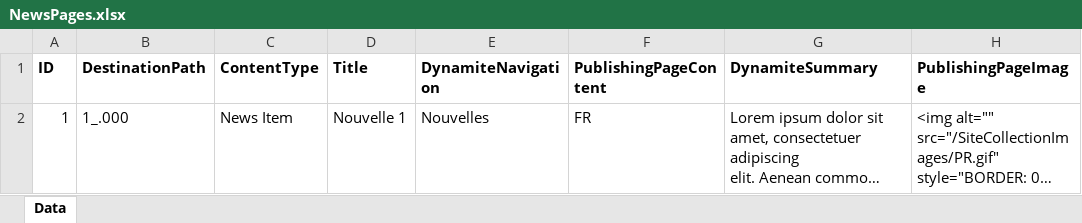
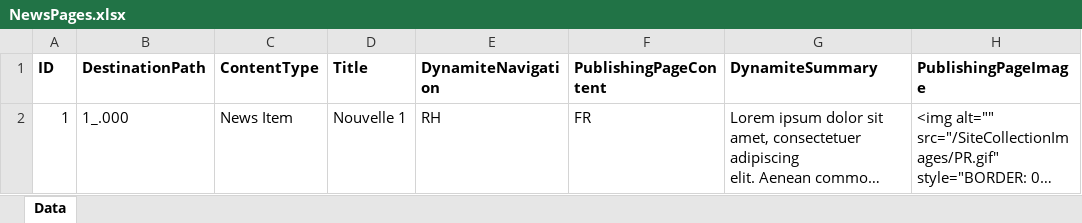
Before and after one commit to gsoft-inc/dynamite-components, an Excel workbook: Source/GSoft.Dynamite.CrossSitePublishingCMS/Modules/Docs/DOC_02/Default/fr/NewsPages.xlsx, sheet Data, drawn as a sheet; only a part is shown; long unchanged cells end in …; values as stored, in another font and other column widths than the file's, no borders; the diff names each change by its address in the sheet, - before the commit and + after, or states it on an @@ line.

```diff
--- a/Source/GSoft.Dynamite.CrossSitePublishingCMS/Modules/Docs/DOC_02/Default/fr/NewsPages.xlsx (sheet Data)
+++ b/Source/GSoft.Dynamite.CrossSitePublishingCMS/Modules/Docs/DOC_02/Default/fr/NewsPages.xlsx (sheet Data)
-E2 (DynamiteNavigation): Nouvelles
+E2 (DynamiteNavigation): RH
```
Also changed, not shown: Source/GSoft.Dynamite.CrossSitePublishingCMS/Modules/Docs/DOC_02/Default/NewsPages.xlsx, Source/GSoft.Dynamite.CrossSitePublishingCMS/Modules/Docs/DOC_02/Default/en/NewsPages.xlsx, 4 other files.
